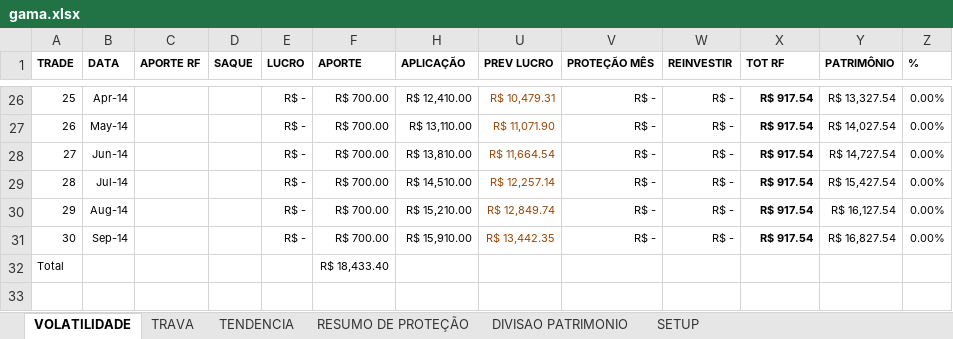
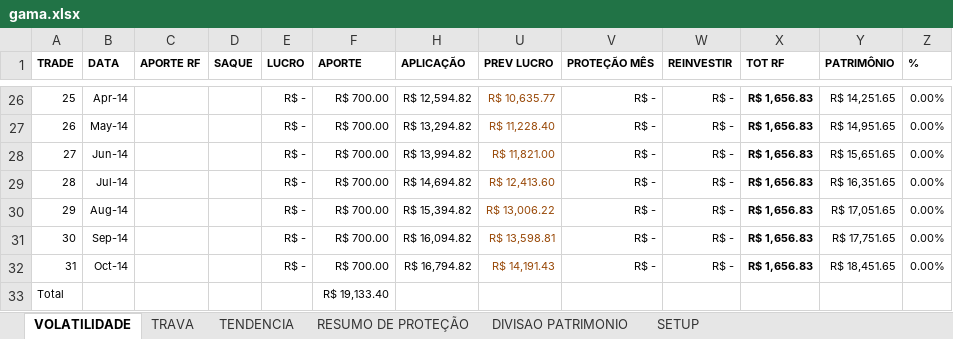
Before and after one commit to bengelbert/ifsc, an Excel workbook: stocks/gama.xlsx, sheet VOLATILIDADE, drawn as a sheet; only a part is shown, gaps mark what is left out; values as stored, in another font and other column widths than the file's, no borders; table styles not drawn; addresses are those after the commit; the diff covers the shown part only; the diff names each change by its address in the sheet, - before the commit and + after, or states it on an @@ line.

```diff
--- a/stocks/gama.xlsx (sheet VOLATILIDADE)
+++ b/stocks/gama.xlsx (sheet VOLATILIDADE)
-H26 (APLICAÇÃO): R$ 12,410.00
+H26 (APLICAÇÃO): R$ 12,594.82
-U26 (PREV LUCRO): R$ 10,479.31
+U26 (PREV LUCRO): R$ 10,635.77
-X26:X31 (TOT RF): R$ 917.54
+X26:X31 (TOT RF): R$ 1,656.83
-Y26 (PATRIMÔNIO): R$ 13,327.54
+Y26 (PATRIMÔNIO): R$ 14,251.65
-H27 (APLICAÇÃO): R$ 13,110.00
+H27 (APLICAÇÃO): R$ 13,294.82
-U27 (PREV LUCRO): R$ 11,071.90
+U27 (PREV LUCRO): R$ 11,228.40
-Y27 (PATRIMÔNIO): R$ 14,027.54
+Y27 (PATRIMÔNIO): R$ 14,951.65
-H28 (APLICAÇÃO): R$ 13,810.00
+H28 (APLICAÇÃO): R$ 13,994.82
-U28 (PREV LUCRO): R$ 11,664.54
+U28 (PREV LUCRO): R$ 11,821.00
-Y28 (PATRIMÔNIO): R$ 14,727.54
+Y28 (PATRIMÔNIO): R$ 15,651.65
-H29 (APLICAÇÃO): R$ 14,510.00
+H29 (APLICAÇÃO): R$ 14,694.82
-U29 (PREV LUCRO): R$ 12,257.14
+U29 (PREV LUCRO): R$ 12,413.60
-Y29 (PATRIMÔNIO): R$ 15,427.54
+Y29 (PATRIMÔNIO): R$ 16,351.65
-H30 (APLICAÇÃO): R$ 15,210.00
+H30 (APLICAÇÃO): R$ 15,394.82
-U30 (PREV LUCRO): R$ 12,849.74
+U30 (PREV LUCRO): R$ 13,006.22
-Y30 (PATRIMÔNIO): R$ 16,127.54
+Y30 (PATRIMÔNIO): R$ 17,051.65
-H31 (APLICAÇÃO): R$ 15,910.00
+H31 (APLICAÇÃO): R$ 16,094.82
-U31 (PREV LUCRO): R$ 13,442.35
+U31 (PREV LUCRO): R$ 13,598.81
-Y31 (PATRIMÔNIO): R$ 16,827.54
+Y31 (PATRIMÔNIO): R$ 17,751.65
+row 32: 31 | Oct-14 |  |  | R$ - | R$ 700.00 | R$ 16,794.82 | R$ 14,191.43 | R$ - | R$ - | R$ 1,656.83 | R$ 18,451.65 | 0.00%
-F33 (APORTE): R$ 18,433.40
+F33 (APORTE): R$ 19,133.40
```
Also changed, not shown: 78 edited cells elsewhere in this sheet, sheet RESUMO DE PROTEÇÃO, hidden cells, stocks/nc_xpi_opcoes.xlsx, stocks/wt.xlsx, 1 other file.
